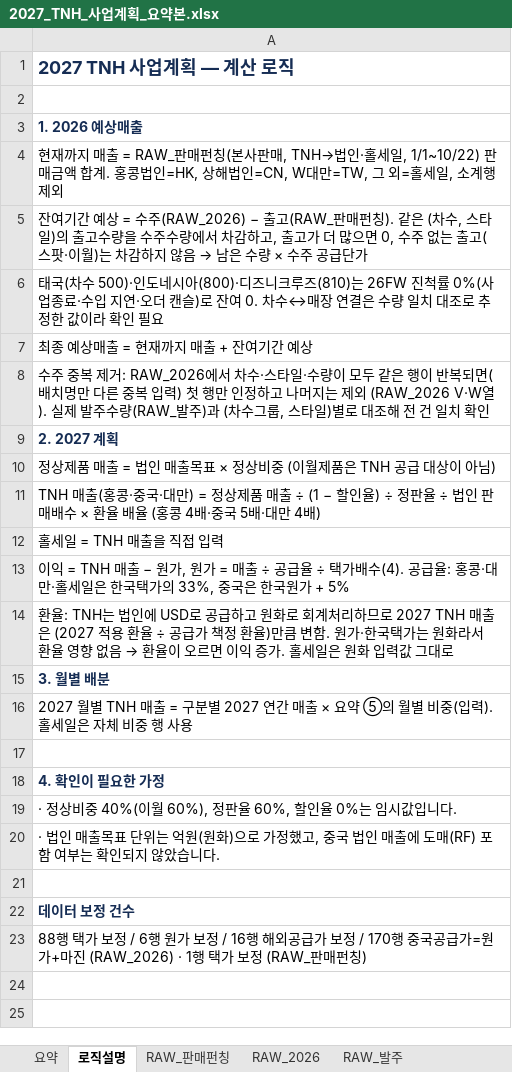
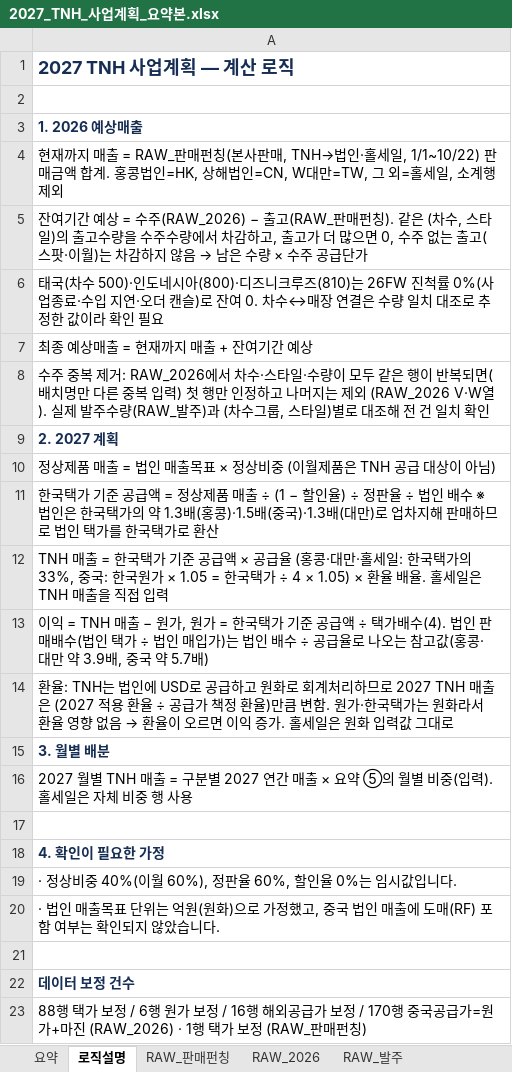
Before and after one commit to kimi-0101/-, an Excel workbook: 2027_TNH_사업계획_요약본.xlsx, sheet 로직설명, drawn as a sheet; values as stored, in another font and other column widths than the file's, no borders; the diff names each change by its address in the sheet, - before the commit and + after, or states it on an @@ line.

```diff
--- a/2027_TNH_사업계획_요약본.xlsx (sheet 로직설명)
+++ b/2027_TNH_사업계획_요약본.xlsx (sheet 로직설명)
-A11: TNH 매출(홍콩·중국·대만) = 정상제품 매출 ÷ (1 − 할인율) ÷ 정판율 ÷ 법인 판매배수 × 환율 배율 (홍콩 4배·중국 5배·대만 4배)
+A11: 한국택가 기준 공급액 = 정상제품 매출 ÷ (1 − 할인율) ÷ 정판율 ÷ 법인 배수 ※ 법인은 한국택가의 약 1.3배(홍콩)·1.5배(중국)·1.3배(대만)로 업차지해 판매하므로 법인 택가를 한국택가로 환산
-A12: 홀세일 = TNH 매출을…
+A12: TNH 매출 = 한국택가 기준 공급액 × 공급율 (홍콩·대만·홀세일: 한국택가의 33%, 중국: 한국원가 × 1.05 = 한국택가 ÷ 4 × 1.05) × 환율 배율. 홀세일은 TNH 매출을…
-A13: …원가 = 매출 ÷ 공급율 ÷ 택가배수(4). 공급율: 홍콩·대만·홀세일은 한국택가의 33%, 중국은 한국원가 + 5%
+A13: …원가 = 한국택가 기준 공급액 ÷ 택가배수(4). 법인 판매배수(법인 택가 ÷ 법인 매입가)는 법인 배수 ÷ 공급율로 나오는 참고값(홍콩·대만 약 3.9배, 중국 약 5.7배)
```
Also changed, not shown: sheet 요약, formulas that keep their value, charts or pictures.
